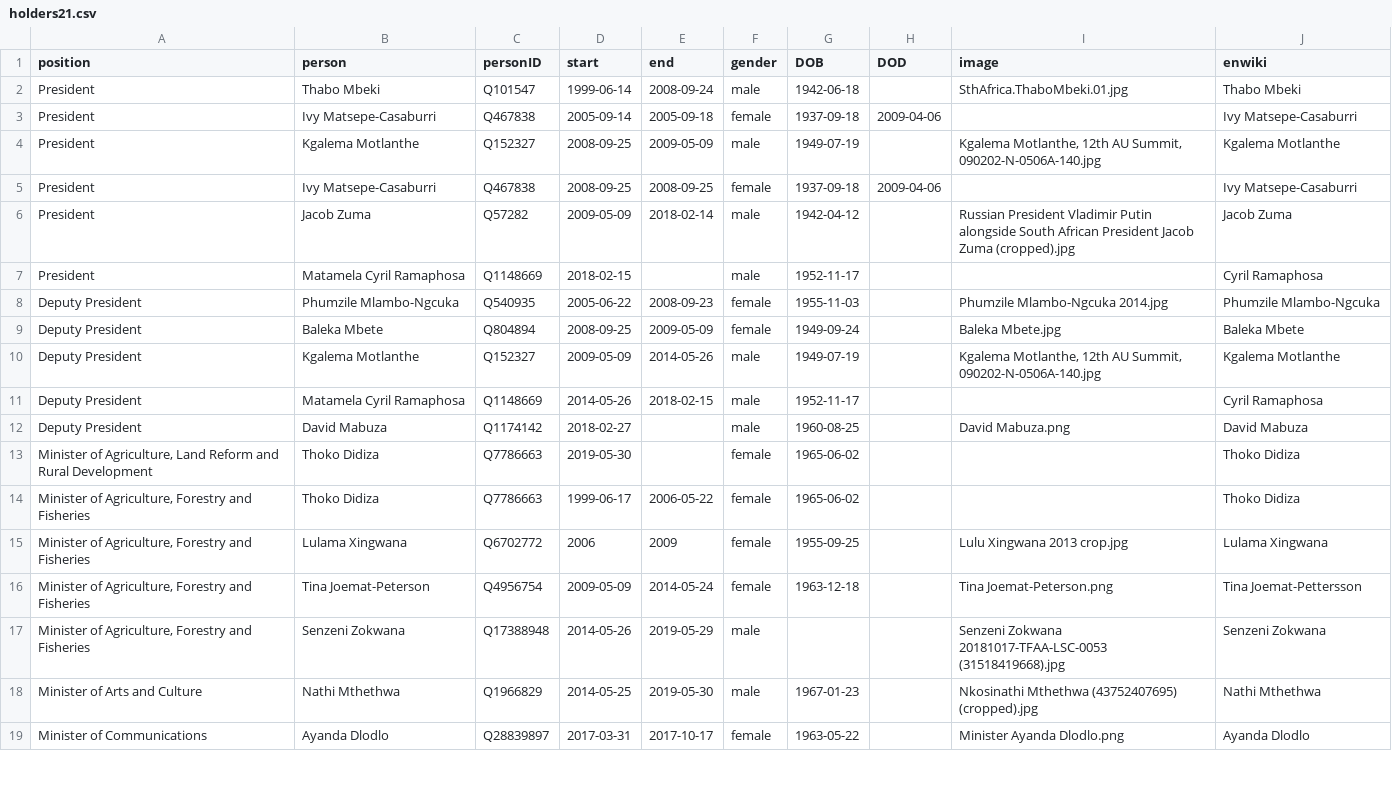
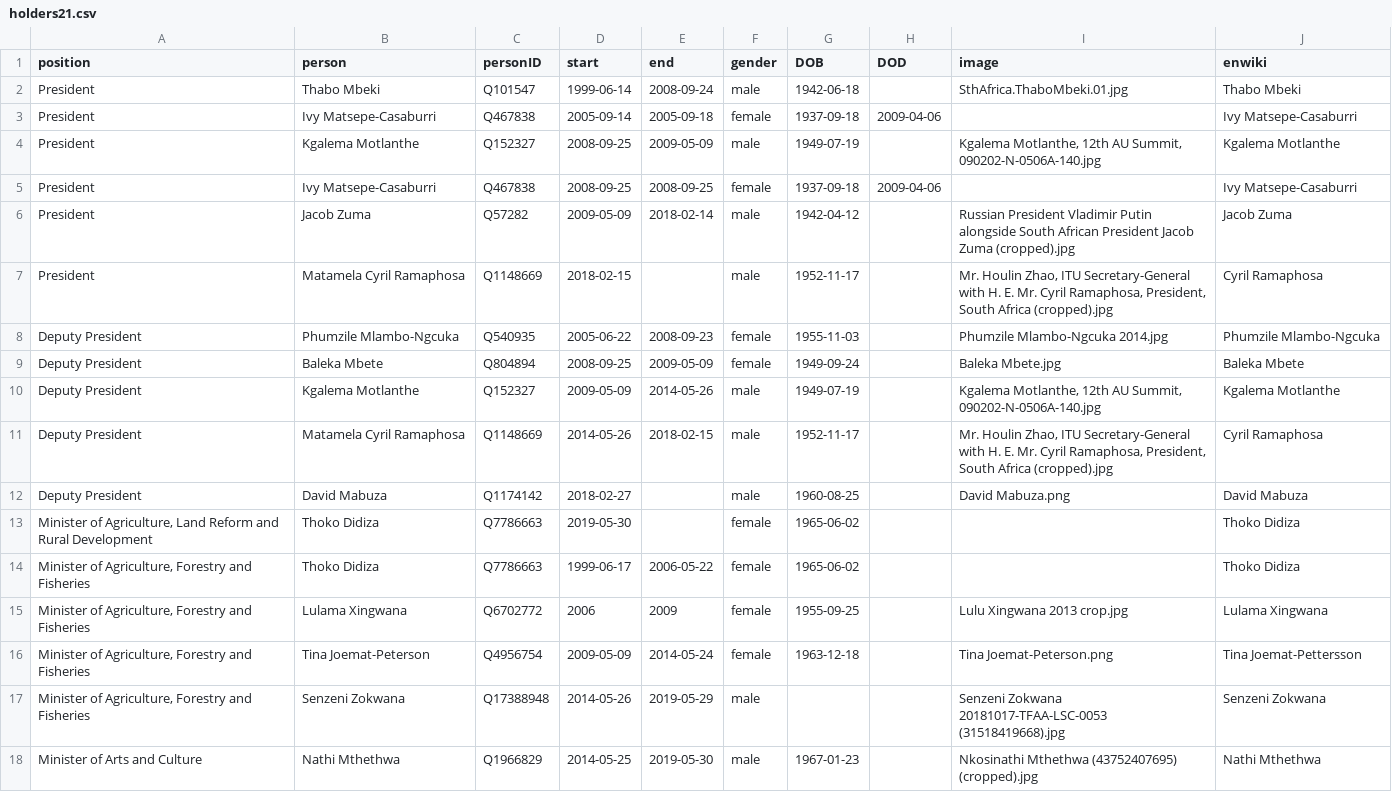
Before and after one commit to every-politician-scrapers/south-africa-cabinet, a CSV file: html/holders21.csv, drawn as a sheet; only a part is shown; the shorter side is filled out with more unchanged rows.

```diff
--- a/html/holders21.csv
+++ b/html/holders21.csv
@@ -6,3 +6,3 @@ President,Ivy Matsepe-Casaburri,Q467838,2008-09-25,2008-09-25,female,1937-09-18,
 President,Jacob Zuma,Q57282,2009-05-09,2018-02-14,male,1942-04-12,,Russian President Vladimir Putin alongside South African President Jacob Zuma (cropped).jpg,Jacob Zuma
-President,Matamela Cyril Ramaphosa,Q1148669,2018-02-15,,male,1952-11-17,,,Cyril Ramaphosa
+President,Matamela Cyril Ramaphosa,Q1148669,2018-02-15,,male,1952-11-17,,"Mr. Houlin Zhao, ITU Secretary-General with H. E. Mr. Cyril Ramaphosa, President, South Africa (cropped).jpg",Cyril Ramaphosa
 Deputy President,Phumzile Mlambo-Ngcuka,Q540935,2005-06-22,2008-09-23,female,1955-11-03,,Phumzile Mlambo-Ngcuka 2014.jpg,Phumzile Mlambo-Ngcuka
@@ -10,3 +10,3 @@ Deputy President,Baleka Mbete,Q804894,2008-09-25,2009-05-09,female,1949-09-24,,B
 Deputy President,Kgalema Motlanthe,Q152327,2009-05-09,2014-05-26,male,1949-07-19,,"Kgalema Motlanthe, 12th AU Summit, 090202-N-0506A-140.jpg",Kgalema Motlanthe
-Deputy President,Matamela Cyril Ramaphosa,Q1148669,2014-05-26,2018-02-15,male,1952-11-17,,,Cyril Ramaphosa
+Deputy President,Matamela Cyril Ramaphosa,Q1148669,2014-05-26,2018-02-15,male,1952-11-17,,"Mr. Houlin Zhao, ITU Secretary-General with H. E. Mr. Cyril Ramaphosa, President, South Africa (cropped).jpg",Cyril Ramaphosa
 Deputy President,David Mabuza,Q1174142,2018-02-27,,male,1960-08-25,,David Mabuza.png,David Mabuza
```
Also changed, not shown: html/current.csv, html/legislators.csv.
